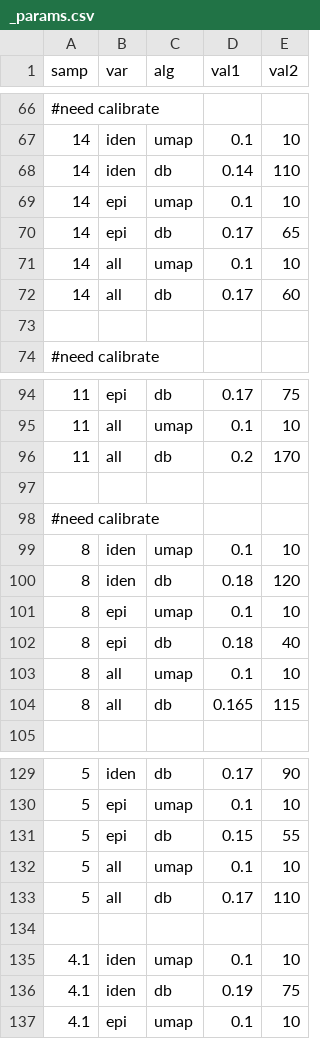
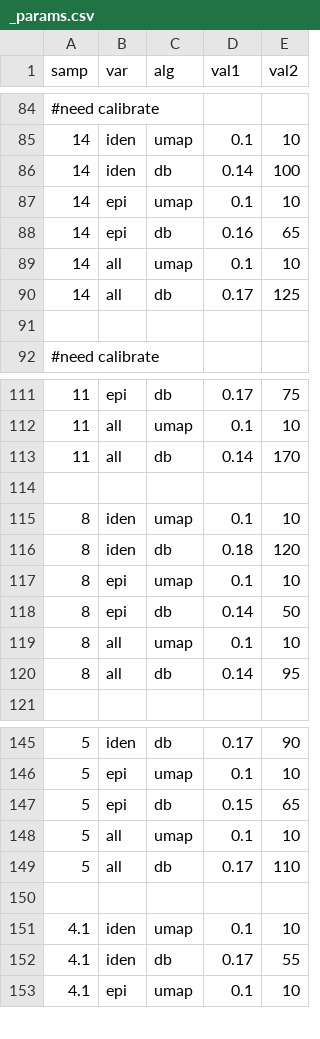
Before and after one commit to yishaiar/breast_cancer_PHD_research, a CSV file: indexes/_params.csv, drawn as a sheet; only a part is shown, gaps mark what is left out; removed rows and columns are numbered as before the commit, all else as after; the diff covers the shown part only; the diff names each change by its address in the sheet, - before the commit and + after, or states it on an @@ line.

```diff
--- a/indexes/_params.csv
+++ b/indexes/_params.csv
-E86 (val2): 110
+E86 (val2): 100
-D88 (val1): 0.17
+D88 (val1): 0.16
-E90 (val2): 60
+E90 (val2): 125
-D113 (val1): 0.2
+D113 (val1): 0.14
-row 98: #need calibrate
-D118 (val1): 0.18
+D118 (val1): 0.14
-E118 (val2): 40
+E118 (val2): 50
-D120 (val1): 0.165
+D120 (val1): 0.14
-E120 (val2): 115
+E120 (val2): 95
-E147 (val2): 55
+E147 (val2): 65
-D152 (val1): 0.19
+D152 (val1): 0.17
-E152 (val2): 75
+E152 (val2): 55
```
Also changed, not shown: 17 added rows, 1 moved row and 5 edited cells elsewhere in this file, 6 other files.
